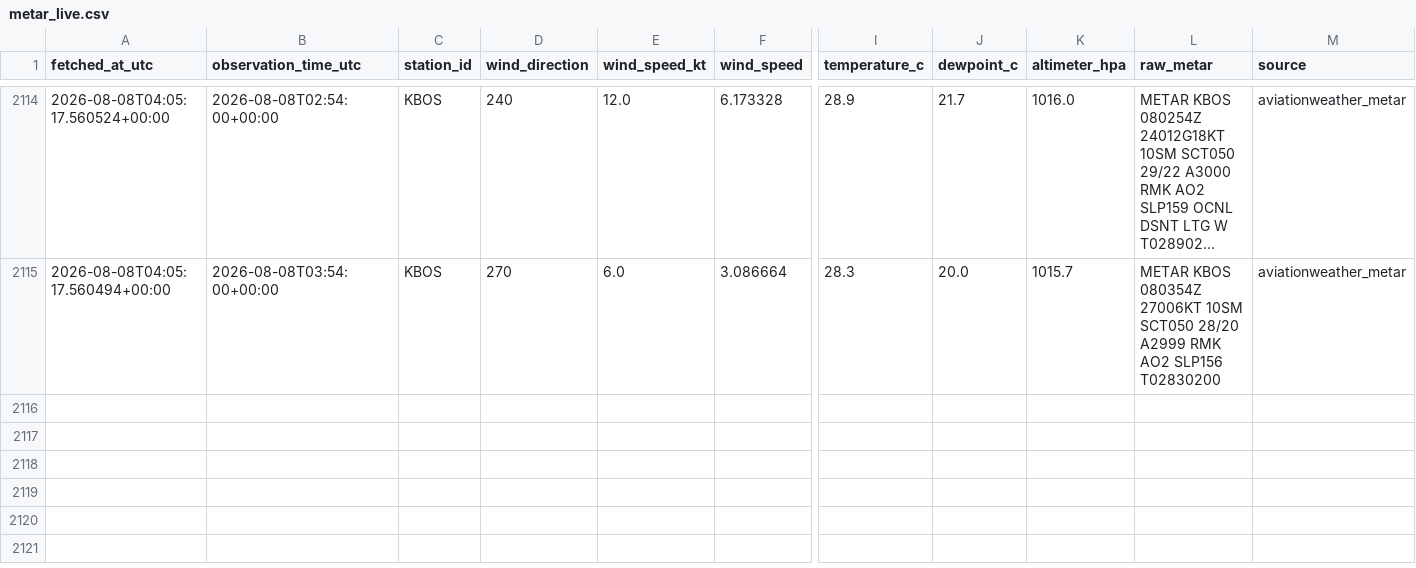
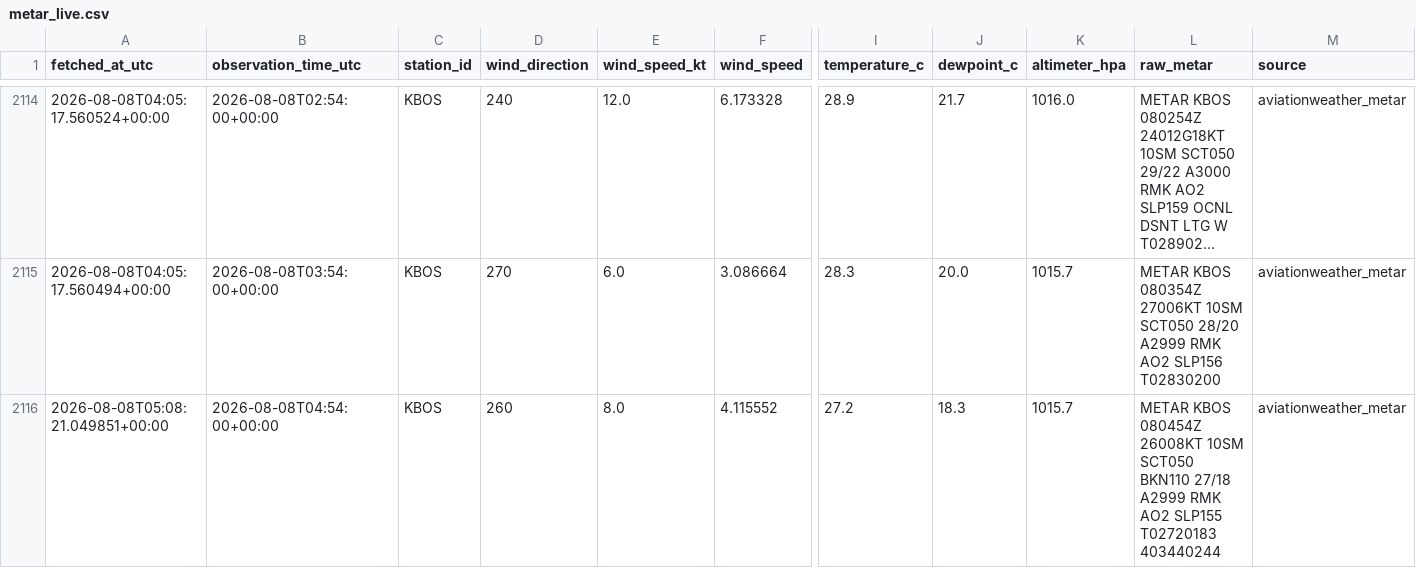
Before and after one commit to nayanananto/wind_live_hitl, a CSV file: data/live/aviationweather_metar/KBOS/metar_live.csv, drawn as a sheet; only a part is shown, gaps mark what is left out; long unchanged cells end in …; rows hold the shown columns only; the diff names each change by its address in the sheet, - before the commit and + after, or states it on an @@ line.

```diff
--- a/data/live/aviationweather_metar/KBOS/metar_live.csv
+++ b/data/live/aviationweather_metar/KBOS/metar_live.csv
+row 2116: 2026-08-08T05:08:21.049851+00:00 | 2026-08-08T04:54:00+00:00 | KBOS | 260 | 8.0 | 4.115552 | 27.2 | 18.3 | 1015.7 | METAR KBOS 080454Z 26008KT 10SM SCT050 BKN110 27/18 A2999 RMK AO2 SLP155 T02720183 403440244 | aviationweather_metar
```
Also changed, not shown: data/live/semantic_states/KBOS_live_semantic_state.csv, 3 other files.
